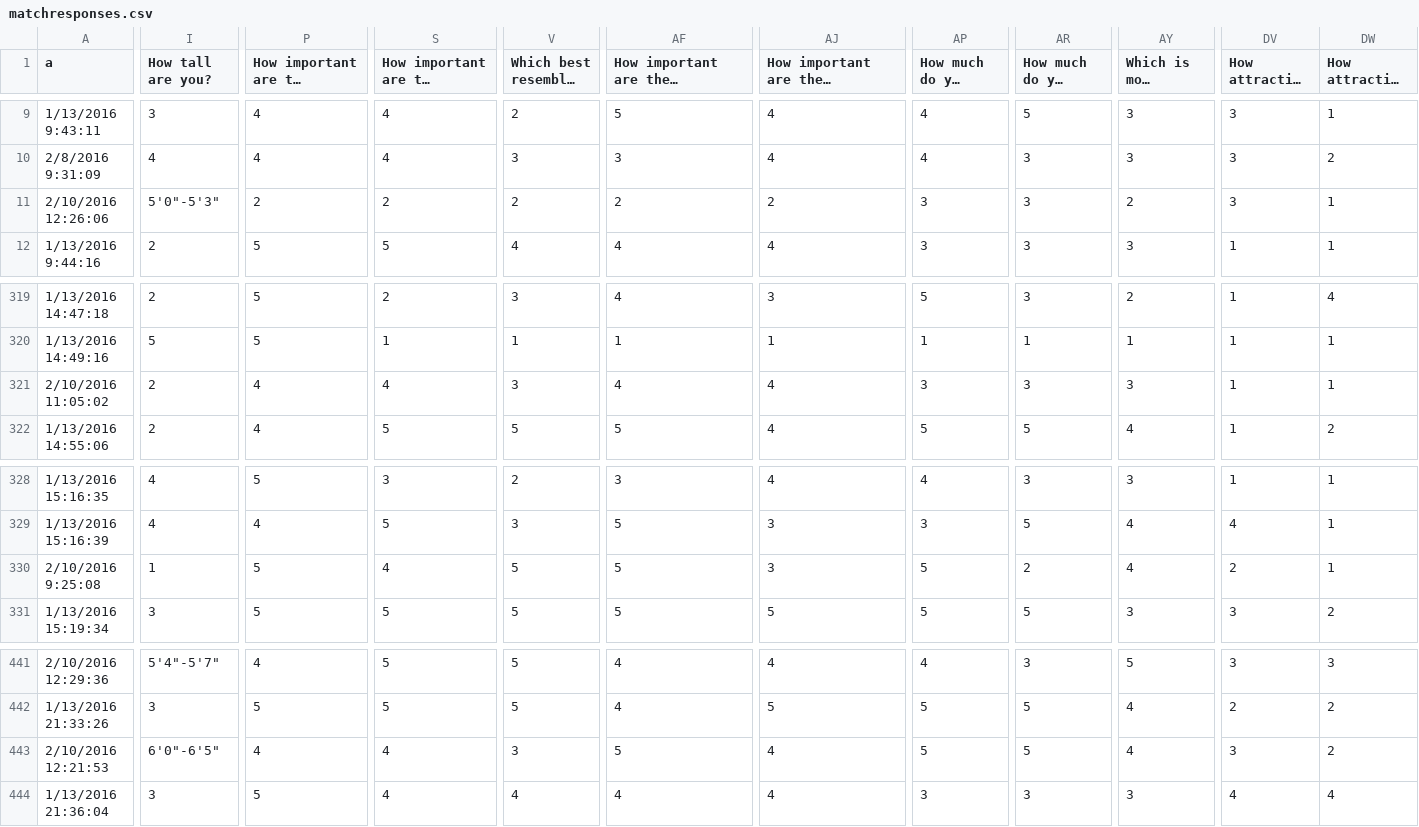
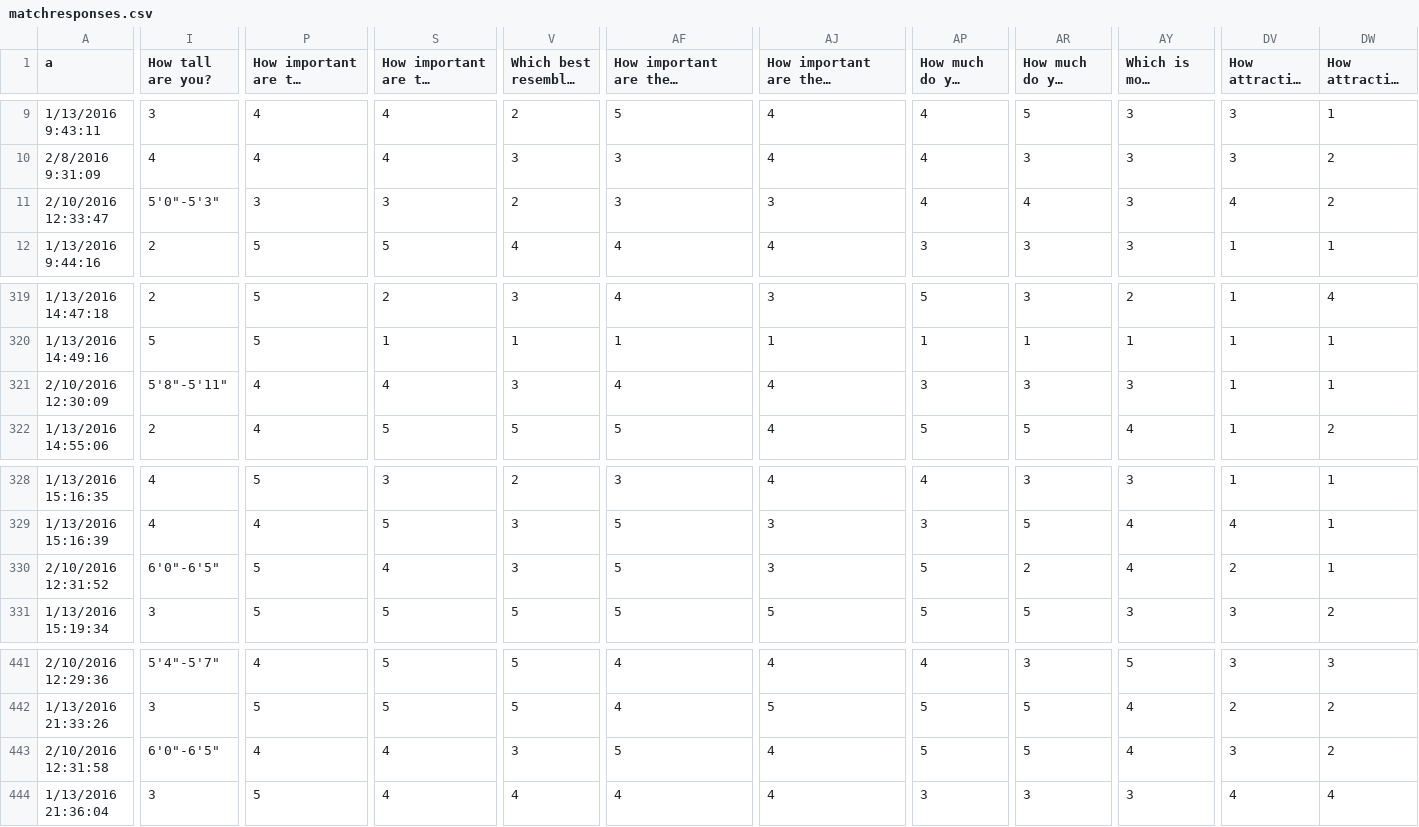
Before and after one commit to MHSByteClub/mhsbyteclub.github.io, a CSV file: matchresponses.csv, drawn as a sheet; only a part is shown, gaps mark what is left out; long unchanged cells end in …; the diff covers the shown part only; the diff names each change by its address in the sheet, - before the commit and + after, or states it on an @@ line.

Commit message:
updated matchresponses.csv

```diff
--- a/matchresponses.csv
+++ b/matchresponses.csv
-A11 (a): 2/10/2016 12:26:06
+A11 (a): 2/10/2016 12:33:47
-P11: 2
+P11: 3
-S11: 2
+S11: 3
-AF11: 2
+AF11: 3
-AJ11: 2
+AJ11: 3
-AP11: 3
+AP11: 4
-AR11: 3
+AR11: 4
-AY11 (Which is most appealing to you?): 2
+AY11 (Which is most appealing to you?): 3
-DV11: 3
+DV11: 4
-DW11: 1
+DW11: 2
-A321 (a): 2/10/2016 11:05:02
+A321 (a): 2/10/2016 12:30:09
-I321 (How tall are you?): 2
+I321 (How tall are you?): 5'8"-5'11"
-A330 (a): 2/10/2016 9:25:08
+A330 (a): 2/10/2016 12:31:52
-I330 (How tall are you?): 1
+I330 (How tall are you?): 6'0"-6'5"
-V330: 5
+V330: 3
-A443 (a): 2/10/2016 12:21:53
+A443 (a): 2/10/2016 12:31:58
```
Also changed, not shown: 16 edited cells elsewhere in this file.
